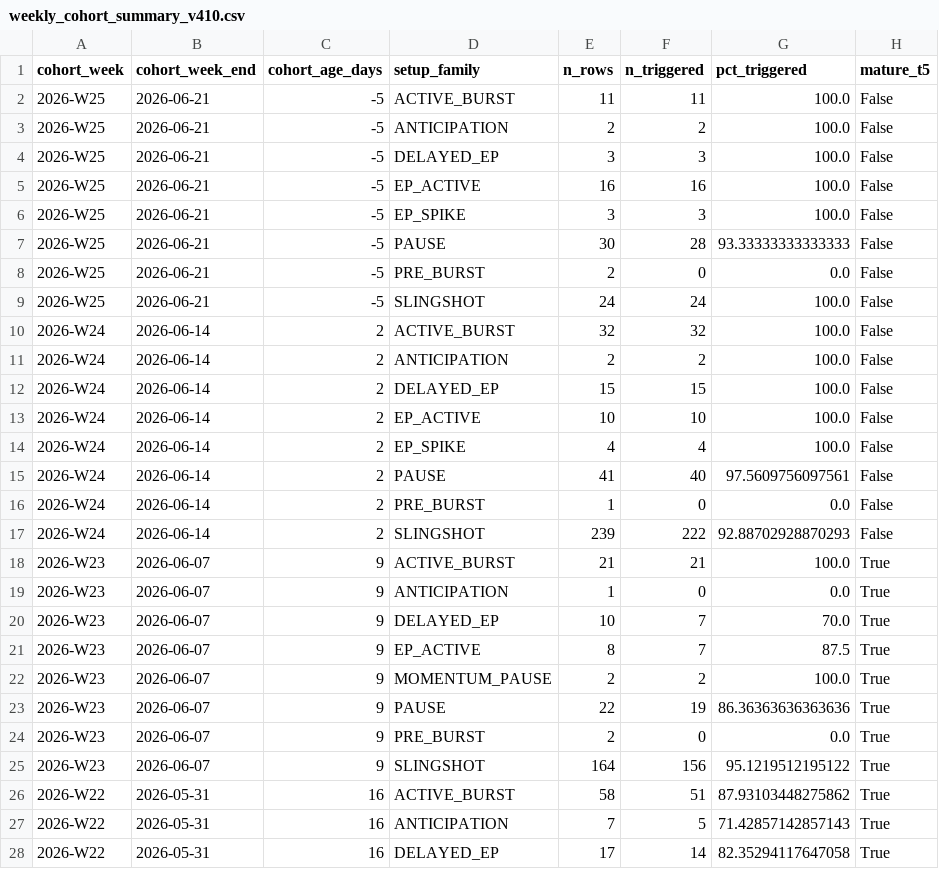
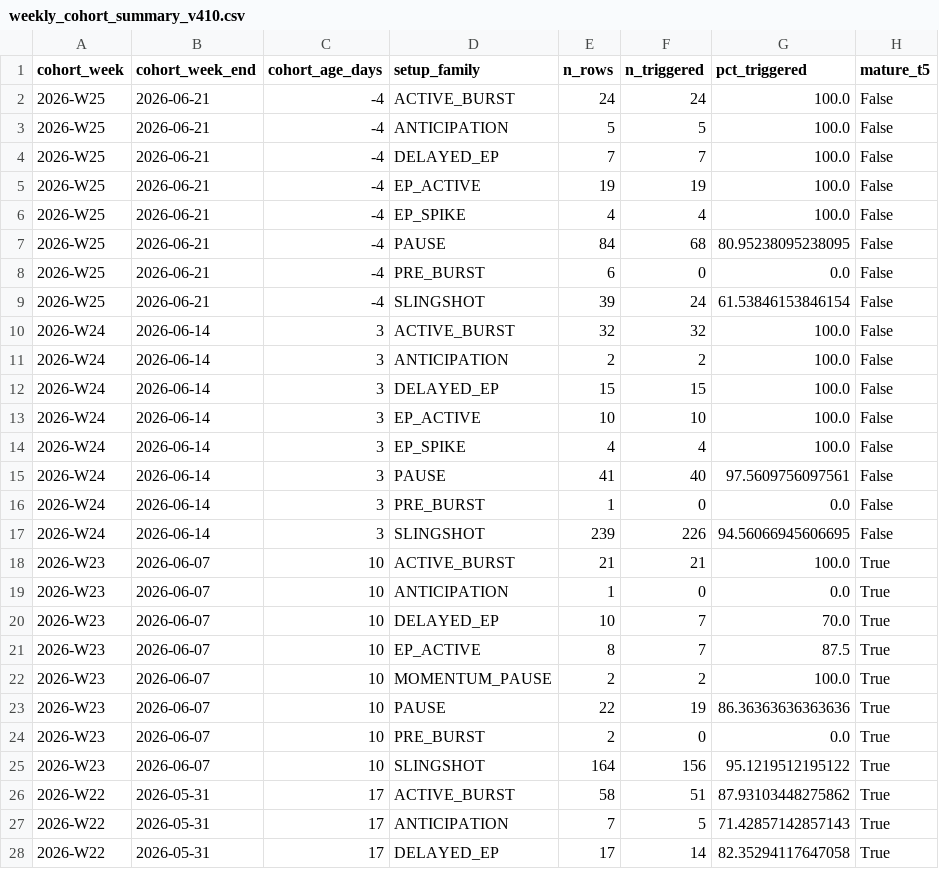
Before and after one commit to nellyagain/bonde, a CSV file: .claude/skills/llm-council/bonde_files 3/learning/weekly_cohort_summary_v410.csv, drawn as a sheet; only a part is shown; the diff covers the shown part only; the diff names each change by its address in the sheet, - before the commit and + after, or states it on an @@ line.

```diff
--- a/.claude/skills/llm-council/bonde_files 3/learning/weekly_cohort_summary_v410.csv
+++ b/.claude/skills/llm-council/bonde_files 3/learning/weekly_cohort_summary_v410.csv
-C2:C9 (cohort_age_days): -5
+C2:C9 (cohort_age_days): -4
-E2 (n_rows): 11
+E2 (n_rows): 24
-F2 (n_triggered): 11
+F2 (n_triggered): 24
-E3 (n_rows): 2
+E3 (n_rows): 5
-F3 (n_triggered): 2
+F3 (n_triggered): 5
-E4 (n_rows): 3
+E4 (n_rows): 7
-F4 (n_triggered): 3
+F4 (n_triggered): 7
-E5 (n_rows): 16
+E5 (n_rows): 19
-F5 (n_triggered): 16
+F5 (n_triggered): 19
-E6 (n_rows): 3
+E6 (n_rows): 4
-F6 (n_triggered): 3
+F6 (n_triggered): 4
-E7 (n_rows): 30
+E7 (n_rows): 84
-F7 (n_triggered): 28
+F7 (n_triggered): 68
-G7 (pct_triggered): 93.33333333333333
+G7 (pct_triggered): 80.95238095238095
-E8 (n_rows): 2
+E8 (n_rows): 6
-E9 (n_rows): 24
+E9 (n_rows): 39
-G9 (pct_triggered): 100.0
+G9 (pct_triggered): 61.53846153846154
-C10:C17 (cohort_age_days): 2
+C10:C17 (cohort_age_days): 3
-F17 (n_triggered): 222
+F17 (n_triggered): 226
-G17 (pct_triggered): 92.88702928870293
+G17 (pct_triggered): 94.56066945606695
-C18:C25 (cohort_age_days): 9
+C18:C25 (cohort_age_days): 10
-C26:C28 (cohort_age_days): 16
+C26:C28 (cohort_age_days): 17
```
Also changed, not shown: 42 edited cells elsewhere in this file.
